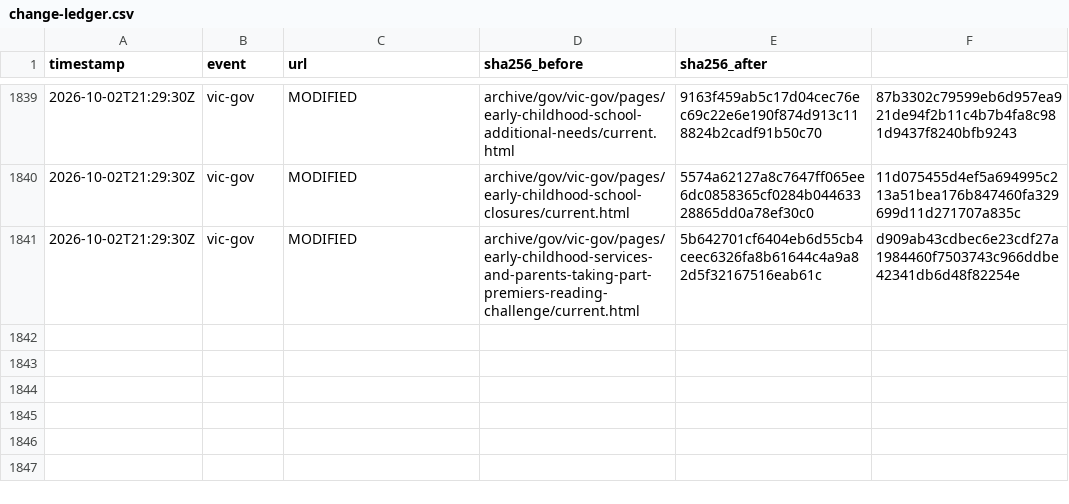
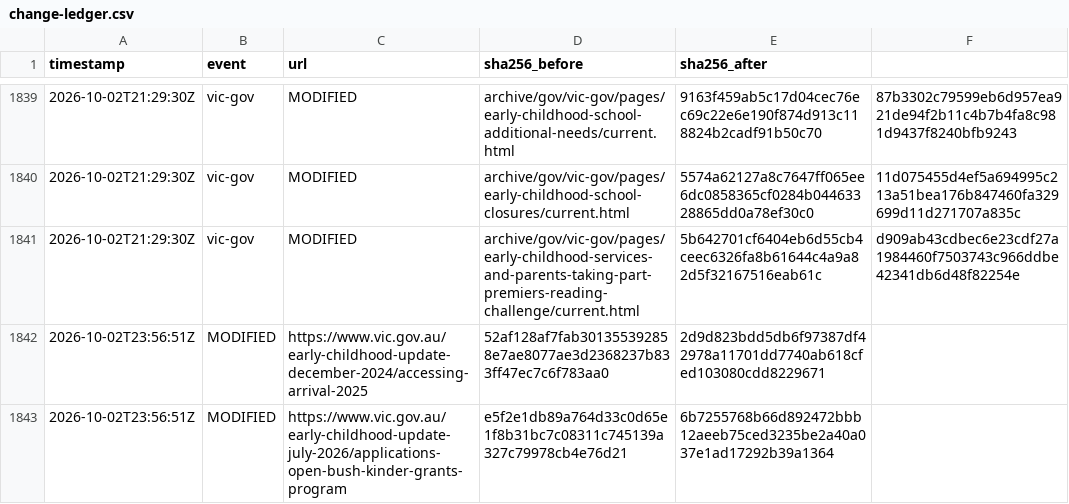
Before and after one commit to myNDISwiki/MyNDIS, a CSV file: archive/reports/vic-gov/change-ledger.csv, drawn as a sheet; only a part is shown, gaps mark what is left out.

Commit message:
Archive Victorian NDIS reform updates 2026-10-03T00:13:36Z

```diff
--- a/archive/reports/vic-gov/change-ledger.csv
+++ b/archive/reports/vic-gov/change-ledger.csv
@@ -1841 +1841,3 @@ timestamp,event,url,sha256_before,sha256_after
 2026-10-02T21:29:30Z,vic-gov,MODIFIED,archive/gov/vic-gov/pages/early-childhood-services-and-parents-taking-part-premiers-reading-challenge/current.html,5b642701cf6404eb6d55cb4ceec6326fa8b61644c4a9a82d5f32167516eab61c,d909ab43cdbec6e23cdf27a1984460f7503743c966ddbe42341db6d48f82254e
+2026-10-02T23:56:51Z,MODIFIED,https://www.vic.gov.au/early-childhood-update-december-2024/accessing-arrival-2025,52af128af7fab301355392858e7ae8077ae3d2368237b833ff47ec7c6f783aa0,2d9d823bdd5db6f97387df42978a11701dd7740ab618cfed103080cdd8229671
+2026-10-02T23:56:51Z,MODIFIED,https://www.vic.gov.au/early-childhood-update-july-2026/applications-open-bush-kinder-grants-program,e5f2e1db89a764d33c0d65e1f8b31bc7c08311c745139a327c79978cb4e76d21,6b7255768b66d892472bbb12aeeb75ced3235be2a40a037e1ad17292b39a1364
```
Also changed, not shown: archive/reports/vic-gov/page-registry.csv, 10 other files.
